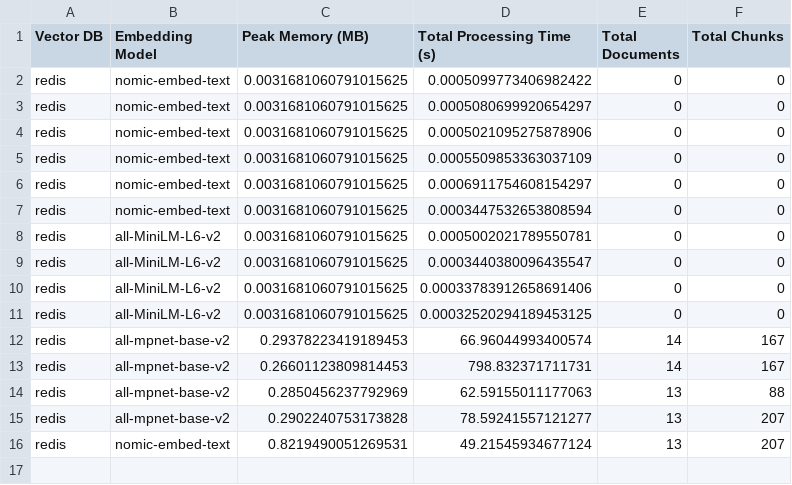
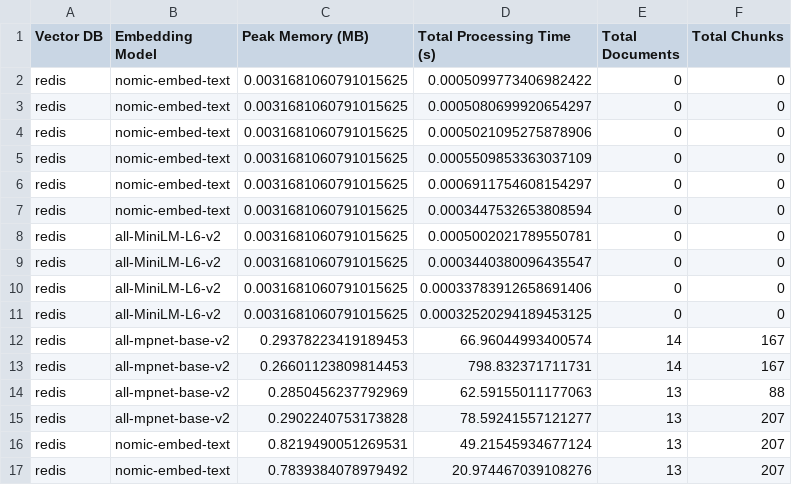
Before and after one commit to mmikanguyen/practical02, a CSV file: src/vector_dbs/stats/redis_processing.csv, drawn as a sheet.

```diff
--- a/src/vector_dbs/stats/redis_processing.csv
+++ b/src/vector_dbs/stats/redis_processing.csv
@@ -16 +16,2 @@ redis,all-mpnet-base-v2,0.2902240753173828,78.59241557121277,13,207
 redis,nomic-embed-text,0.8219490051269531,49.21545934677124,13,207
+redis,nomic-embed-text,0.7839384078979492,20.974467039108276,13,207
```
Also changed, not shown: src/stats/redis_search.csv, 2 other files.
